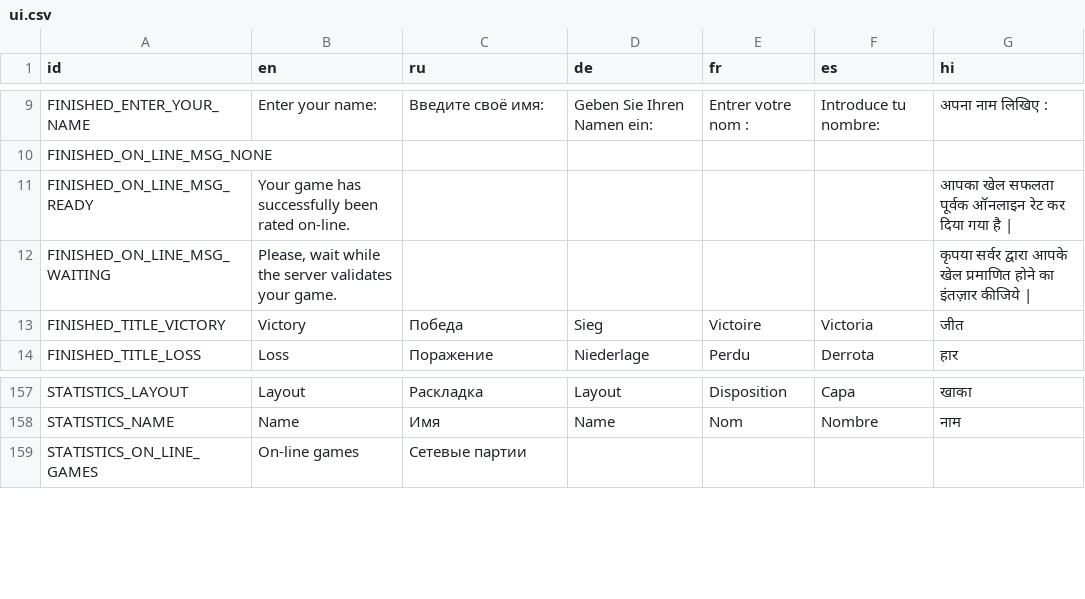
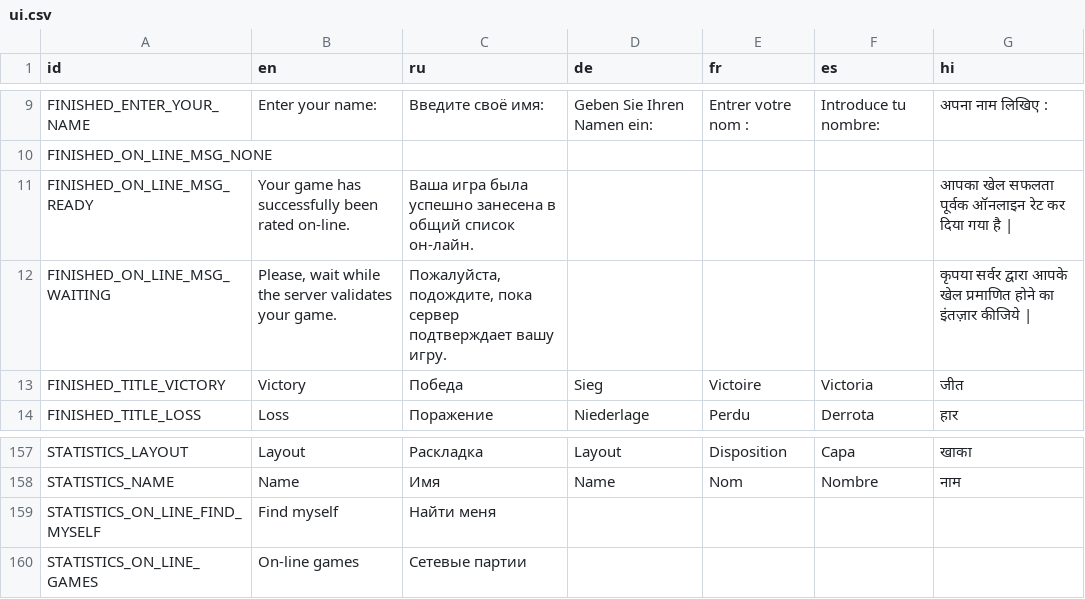
Before and after one commit to KaiSD/ogstudio, a CSV file: mj_res/lang/ui.csv, drawn as a sheet; only a part is shown, gaps mark what is left out; the diff names each change by its address in the sheet, - before the commit and + after, or states it on an @@ line.

Commit message:
STATISTICS_ON_LINE_FIND_MYSELF

```diff
--- a/mj_res/lang/ui.csv
+++ b/mj_res/lang/ui.csv
-C11 (ru): (empty)
+C11 (ru): Ваша игра была успешно занесена в общий список он-лайн.
-C12 (ru): (empty)
+C12 (ru): Пожалуйста, подождите, пока сервер подтверждает вашу игру.
+row 159: STATISTICS_ON_LINE_FIND_MYSELF | Find myself | Найти меня
```
Also changed, not shown: 2 other files.
